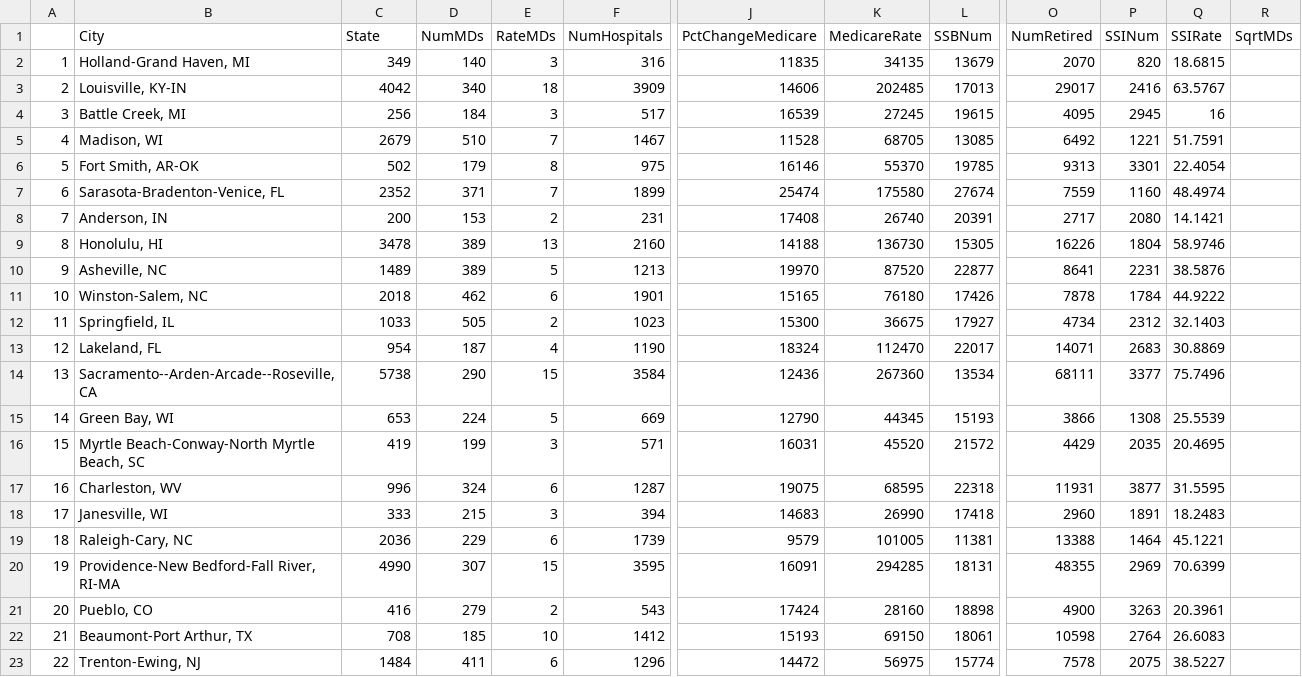
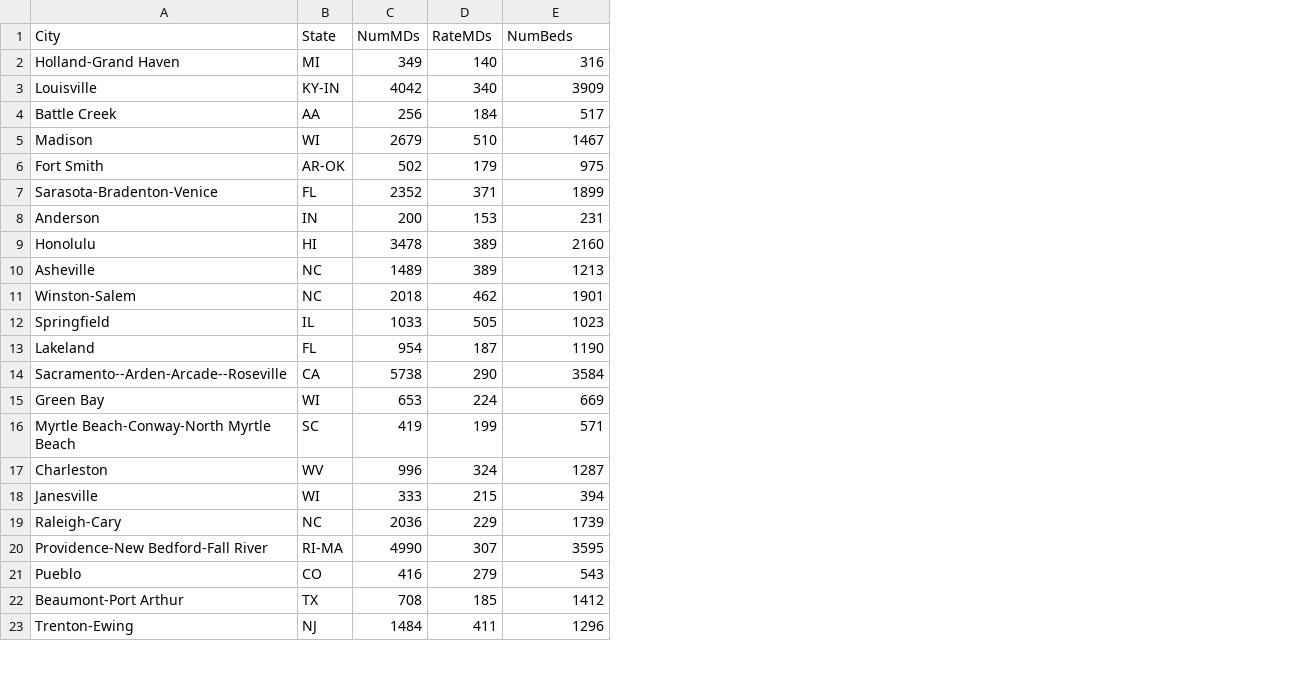
Before and after one commit to vdavv/GUI-CSV-Editor, a CSV file: data/MetroHealth83.csv, drawn as a sheet; only a part is shown, gaps mark what is left out; removed rows and columns are numbered as before the commit, all else as after; the diff covers the shown part only; the diff names each change by its address in the sheet, - before the commit and + after, or states it on an @@ line.

```diff
--- a/data/MetroHealth83.csv
+++ b/data/MetroHealth83.csv
-column A, rows 2-23: 1 | 2 | 3 | 4 | 5 | 6 | 7 | 8 | 9 | 10 | 11 | 12 | 13 | 14 | 15 | 16 | 17 | 18 | 19 | 20 | 21 | 22
+column B (State), rows 2-23: MI | KY-IN | AA | WI | AR-OK | FL | IN | HI | NC | NC | IL | FL | CA | WI | SC | WV | WI | NC | RI-MA | CO | TX | NJ
-column E (RateMDs), rows 2-23: 3 | 18 | 3 | 7 | 8 | 7 | 2 | 13 | 5 | 6 | 2 | 4 | 15 | 5 | 3 | 6 | 3 | 6 | 15 | 2 | 10 | 6
-column J (PctChangeMedicare), rows 2-23: 11835 | 14606 | 16539 | 11528 | 16146 | 25474 | 17408 | 14188 | 19970 | 15165 | 15300 | 18324 | 12436 | 12790 | 16031 | 19075 | 14683 | 9579 | 16091 | 17424 | 15193 | 14472
-column K (MedicareRate), rows 2-23: 34135 | 202485 | 27245 | 68705 | 55370 | 175580 | 26740 | 136730 | 87520 | 76180 | 36675 | 112470 | 267360 | 44345 | 45520 | 68595 | 26990 | 101005 | 294285 | 28160 | 69150 | 56975
-column L (SSBNum), rows 2-23: 13679 | 17013 | 19615 | 13085 | 19785 | 27674 | 20391 | 15305 | 22877 | 17426 | 17927 | 22017 | 13534 | 15193 | 21572 | 22318 | 17418 | 11381 | 18131 | 18898 | 18061 | 15774
-column O (NumRetired), rows 2-23: 2070 | 29017 | 4095 | 6492 | 9313 | 7559 | 2717 | 16226 | 8641 | 7878 | 4734 | 14071 | 68111 | 3866 | 4429 | 11931 | 2960 | 13388 | 48355 | 4900 | 10598 | 7578
-column P (SSINum), rows 2-23: 820 | 2416 | 2945 | 1221 | 3301 | 1160 | 2080 | 1804 | 2231 | 1784 | 2312 | 2683 | 3377 | 1308 | 2035 | 3877 | 1891 | 1464 | 2969 | 3263 | 2764 | 2075
-column Q (SSIRate), rows 2-23: 18.6815 | 63.5767 | 16 | 51.7591 | 22.4054 | 48.4974 | 14.1421 | 58.9746 | 38.5876 | 44.9222 | 32.1403 | 30.8869 | 75.7496 | 25.5539 | 20.4695 | 31.5595 | 18.2483 | 45.1221 | 70.6399 | 20.3961 | 26.6083 | 38.5227
-column R (SqrtMDs), empty
-C1: State
+C1: NumMDs
-D1: NumMDs
+D1: RateMDs
-E1: NumHospitals
+E1: NumBeds
-A2 (City): Holland-Grand Haven, MI
+A2 (City): Holland-Grand Haven
-A3 (City): Louisville, KY-IN
+A3 (City): Louisville
-A4 (City): Battle Creek, MI
+A4 (City): Battle Creek
-A5 (City): Madison, WI
+A5 (City): Madison
-A6 (City): Fort Smith, AR-OK
+A6 (City): Fort Smith
-A7 (City): Sarasota-Bradenton-Venice, FL
+A7 (City): Sarasota-Bradenton-Venice
-A8 (City): Anderson, IN
+A8 (City): Anderson
-A9 (City): Honolulu, HI
+A9 (City): Honolulu
-A10 (City): Asheville, NC
+A10 (City): Asheville
-A11 (City): Winston-Salem, NC
+A11 (City): Winston-Salem
-A12 (City): Springfield, IL
+A12 (City): Springfield
-A13 (City): Lakeland, FL
+A13 (City): Lakeland
-A14 (City): Sacramento--Arden-Arcade--Roseville, CA
+A14 (City): Sacramento--Arden-Arcade--Roseville
-A15 (City): Green Bay, WI
+A15 (City): Green Bay
-A16 (City): Myrtle Beach-Conway-North Myrtle Beach, SC
+A16 (City): Myrtle Beach-Conway-North Myrtle Beach
-A17 (City): Charleston, WV
+A17 (City): Charleston
-A18 (City): Janesville, WI
+A18 (City): Janesville
-A19 (City): Raleigh-Cary, NC
+A19 (City): Raleigh-Cary
-A20 (City): Providence-New Bedford-Fall River, RI-MA
+A20 (City): Providence-New Bedford-Fall River
-A21 (City): Pueblo, CO
+A21 (City): Pueblo
-A22 (City): Beaumont-Port Arthur, TX
+A22 (City): Beaumont-Port Arthur
-A23 (City): Trenton-Ewing, NJ
+A23 (City): Trenton-Ewing
```
Also changed, not shown: 66 edited cells elsewhere in this file, 23 other files.
